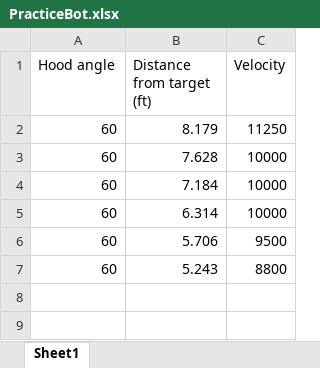
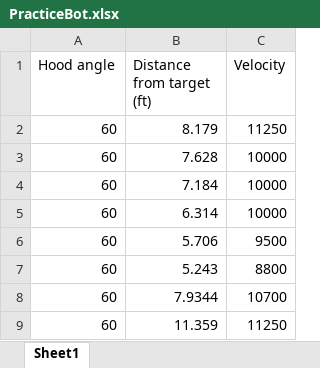
Before and after one commit to WaltonRobotics/RapidReact, an Excel workbook: Documentation/ShooterLUTs/PracticeBot.xlsx, sheet Sheet1, drawn as a sheet; values as stored, in another font and other column widths than the file's, no borders; charts and pictures not drawn; the diff names each change by its address in the sheet, - before the commit and + after, or states it on an @@ line.

Commit message:
Changes after testing climber and calibrating shooter

```diff
--- a/Documentation/ShooterLUTs/PracticeBot.xlsx (sheet Sheet1)
+++ b/Documentation/ShooterLUTs/PracticeBot.xlsx (sheet Sheet1)
+row 8: 60 | 7.9344 | 10700
+row 9: 60 | 11.359 | 11250
```
Also changed, not shown: charts or pictures, 4 other files.
